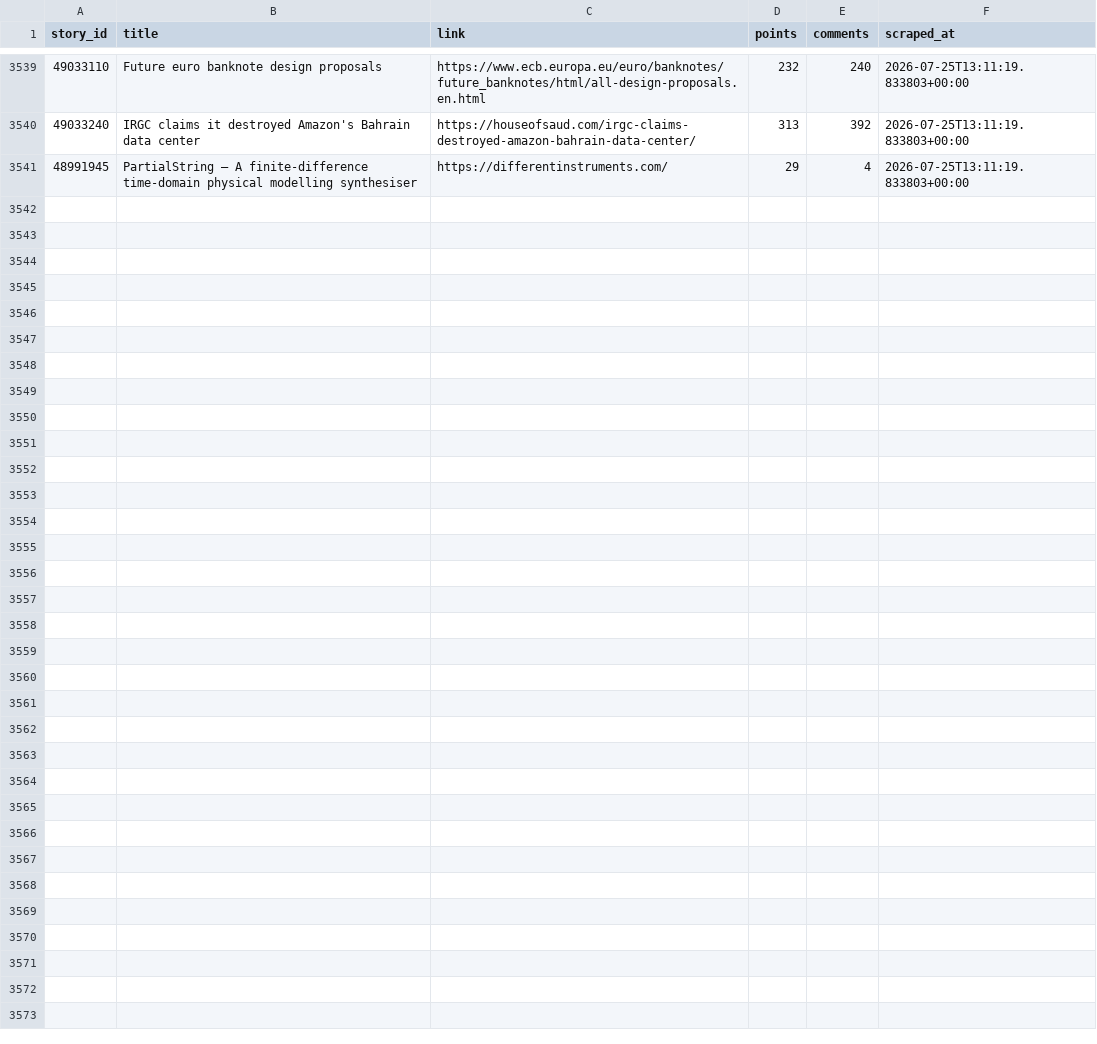
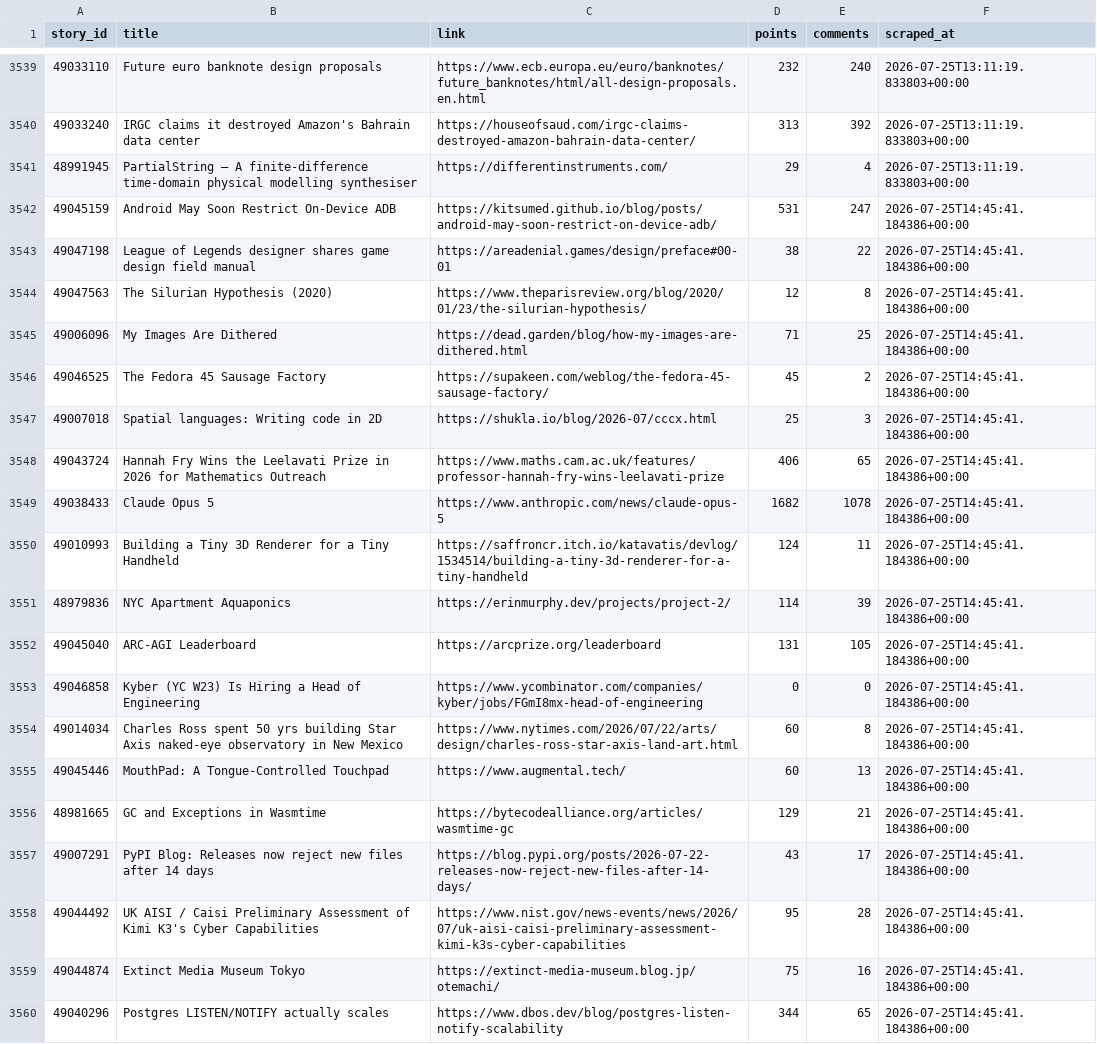
Before and after one commit to Gkaushik273/hn-trend-tracker, a CSV file: data/hn_snapshots.csv, drawn as a sheet; only a part is shown, gaps mark what is left out; the diff covers the shown part only; the diff names each change by its address in the sheet, - before the commit and + after, or states it on an @@ line.

Commit message:
Automated scrape Sat Jul 25 14:45:41 UTC 2026

```diff
--- a/data/hn_snapshots.csv
+++ b/data/hn_snapshots.csv
+row 3542: 49045159 | Android May Soon Restrict On-Device ADB | https://kitsumed.github.io/blog/posts/android-may-soon-restrict-on-device-adb/ | 531 | 247 | 2026-07-25T14:45:41.184386+00:00
+row 3543: 49047198 | League of Legends designer shares game design field manual | https://areadenial.games/design/preface#00-01 | 38 | 22 | 2026-07-25T14:45:41.184386+00:00
+row 3544: 49047563 | The Silurian Hypothesis (2020) | https://www.theparisreview.org/blog/2020/01/23/the-silurian-hypothesis/ | 12 | 8 | 2026-07-25T14:45:41.184386+00:00
+row 3545: 49006096 | My Images Are Dithered | https://dead.garden/blog/how-my-images-are-dithered.html | 71 | 25 | 2026-07-25T14:45:41.184386+00:00
+row 3546: 49046525 | The Fedora 45 Sausage Factory | https://supakeen.com/weblog/the-fedora-45-sausage-factory/ | 45 | 2 | 2026-07-25T14:45:41.184386+00:00
+row 3547: 49007018 | Spatial languages: Writing code in 2D | https://shukla.io/blog/2026-07/cccx.html | 25 | 3 | 2026-07-25T14:45:41.184386+00:00
+row 3548: 49043724 | Hannah Fry Wins the Leelavati Prize in 2026 for Mathematics Outreach | https://www.maths.cam.ac.uk/features/professor-hannah-fry-wins-leelavati-prize | 406 | 65 | 2026-07-25T14:45:41.184386+00:00
+row 3549: 49038433 | Claude Opus 5 | https://www.anthropic.com/news/claude-opus-5 | 1682 | 1078 | 2026-07-25T14:45:41.184386+00:00
+row 3550: 49010993 | Building a Tiny 3D Renderer for a Tiny Handheld | https://saffroncr.itch.io/katavatis/devlog/1534514/building-a-tiny-3d-renderer-for-a-tiny-handheld | 124 | 11 | 2026-07-25T14:45:41.184386+00:00
+row 3551: 48979836 | NYC Apartment Aquaponics | https://erinmurphy.dev/projects/project-2/ | 114 | 39 | 2026-07-25T14:45:41.184386+00:00
+row 3552: 49045040 | ARC-AGI Leaderboard | https://arcprize.org/leaderboard | 131 | 105 | 2026-07-25T14:45:41.184386+00:00
+row 3553: 49046858 | Kyber (YC W23) Is Hiring a Head of Engineering | https://www.ycombinator.com/companies/kyber/jobs/FGmI8mx-head-of-engineering | 0 | 0 | 2026-07-25T14:45:41.184386+00:00
+row 3554: 49014034 | Charles Ross spent 50 yrs building Star Axis naked-eye observatory in New Mexico | https://www.nytimes.com/2026/07/22/arts/design/charles-ross-star-axis-land-art.html | 60 | 8 | 2026-07-25T14:45:41.184386+00:00
+row 3555: 49045446 | MouthPad: A Tongue-Controlled Touchpad | https://www.augmental.tech/ | 60 | 13 | 2026-07-25T14:45:41.184386+00:00
+row 3556: 48981665 | GC and Exceptions in Wasmtime | https://bytecodealliance.org/articles/wasmtime-gc | 129 | 21 | 2026-07-25T14:45:41.184386+00:00
+row 3557: 49007291 | PyPI Blog: Releases now reject new files after 14 days | https://blog.pypi.org/posts/2026-07-22-releases-now-reject-new-files-after-14-days/ | 43 | 17 | 2026-07-25T14:45:41.184386+00:00
+row 3558: 49044492 | UK AISI / Caisi Preliminary Assessment of Kimi K3's Cyber Capabilities | https://www.nist.gov/news-events/news/2026/07/uk-aisi-caisi-preliminary-assessment-kimi-k3s-cyber-capabilities | 95 | 28 | 2026-07-25T14:45:41.184386+00:00
+row 3559: 49044874 | Extinct Media Museum Tokyo | https://extinct-media-museum.blog.jp/otemachi/ | 75 | 16 | 2026-07-25T14:45:41.184386+00:00
+row 3560: 49040296 | Postgres LISTEN/NOTIFY actually scales | https://www.dbos.dev/blog/postgres-listen-notify-scalability | 344 | 65 | 2026-07-25T14:45:41.184386+00:00
```
Also changed, not shown: 11 added rows elsewhere in this file.
